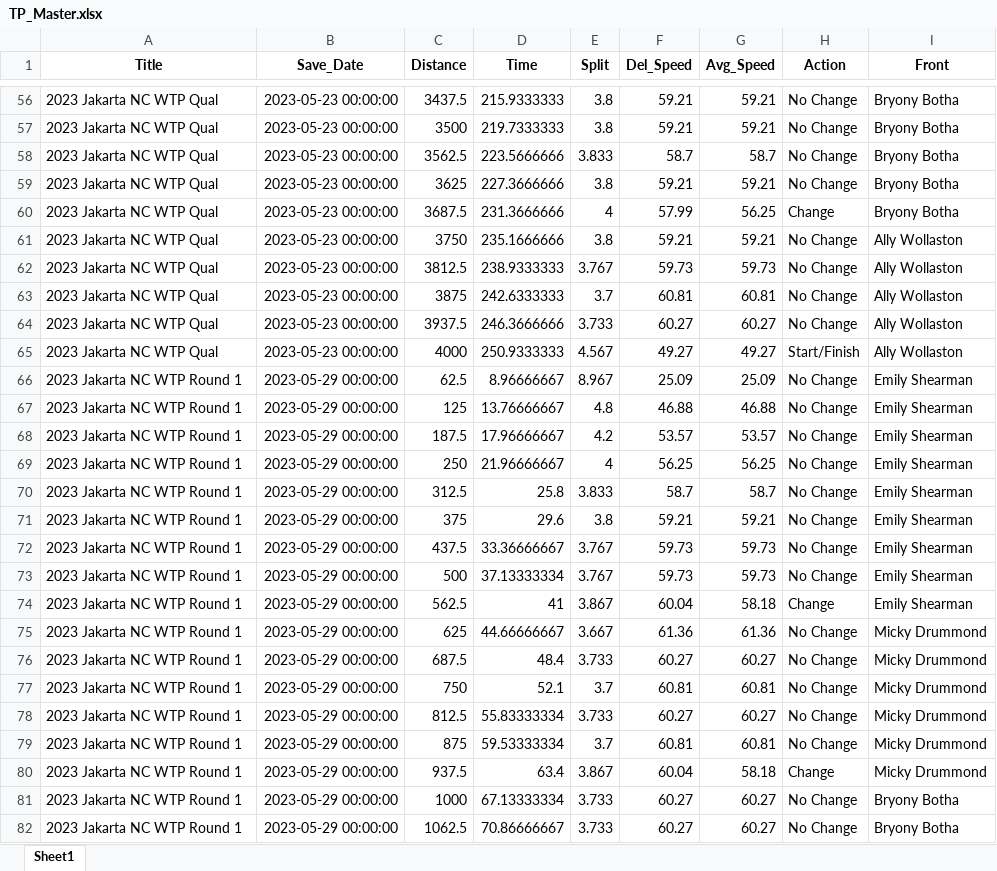
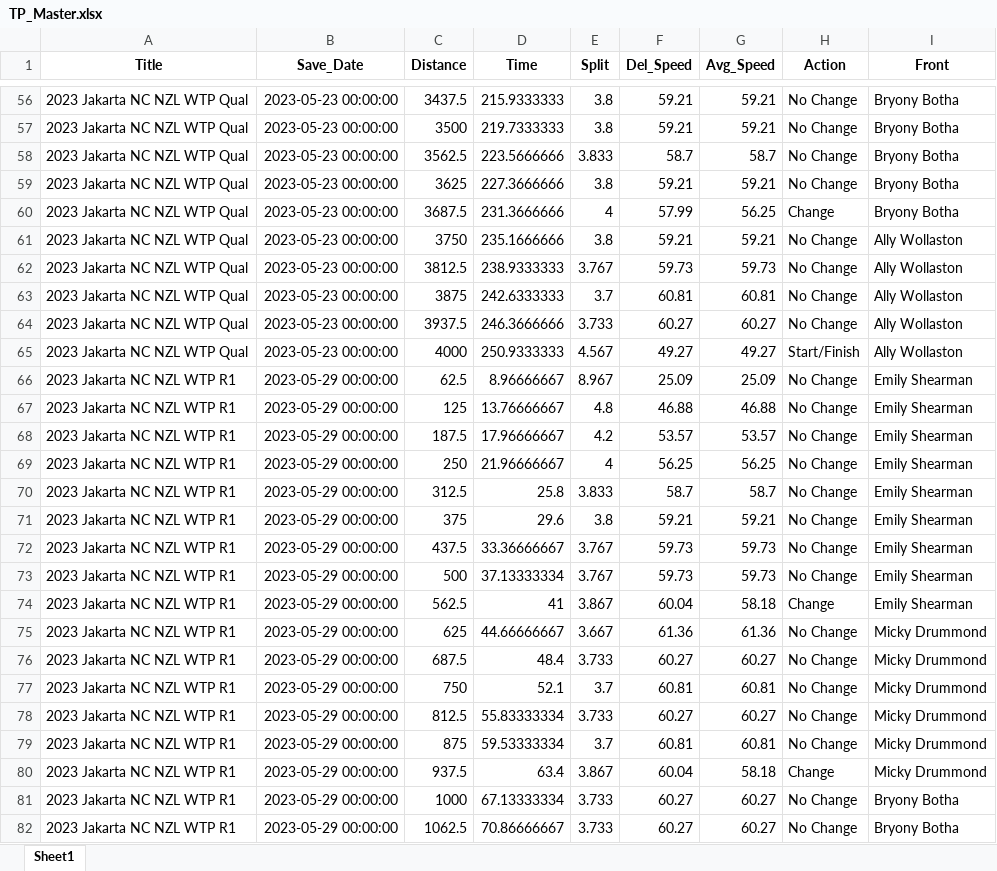
Before and after one commit to Bremz09/CNZPD, an Excel workbook: pages/TP_Master.xlsx, sheet Sheet1, drawn as a sheet; only a part is shown, gaps mark what is left out; values as stored, in another font and other column widths than the file's, no borders; the diff covers the shown part only; the diff names each change by its address in the sheet, - before the commit and + after, or states it on an @@ line.

```diff
--- a/pages/TP_Master.xlsx (sheet Sheet1)
+++ b/pages/TP_Master.xlsx (sheet Sheet1)
-A56:A65 (Title): 2023 Jakarta NC WTP Qual
+A56:A65 (Title): 2023 Jakarta NC NZL WTP Qual
-A66:A82 (Title): 2023 Jakarta NC WTP Round 1
+A66:A82 (Title): 2023 Jakarta NC NZL WTP R1
```
Also changed, not shown: 357 edited cells elsewhere in this sheet, 2 other files.
